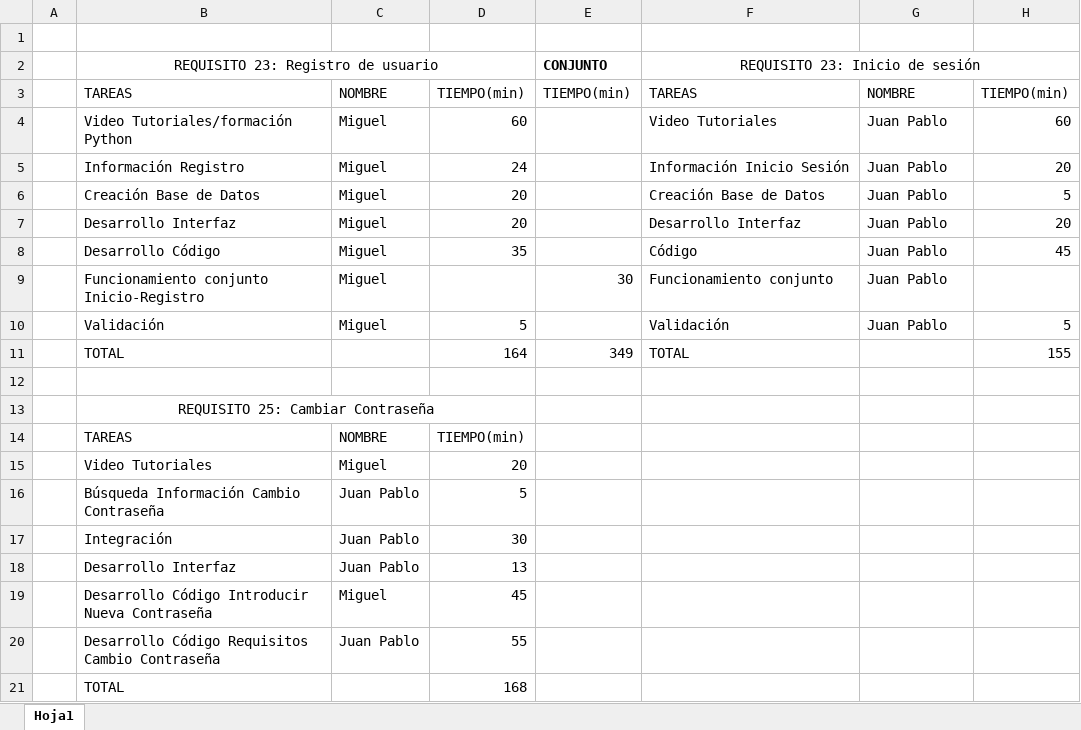
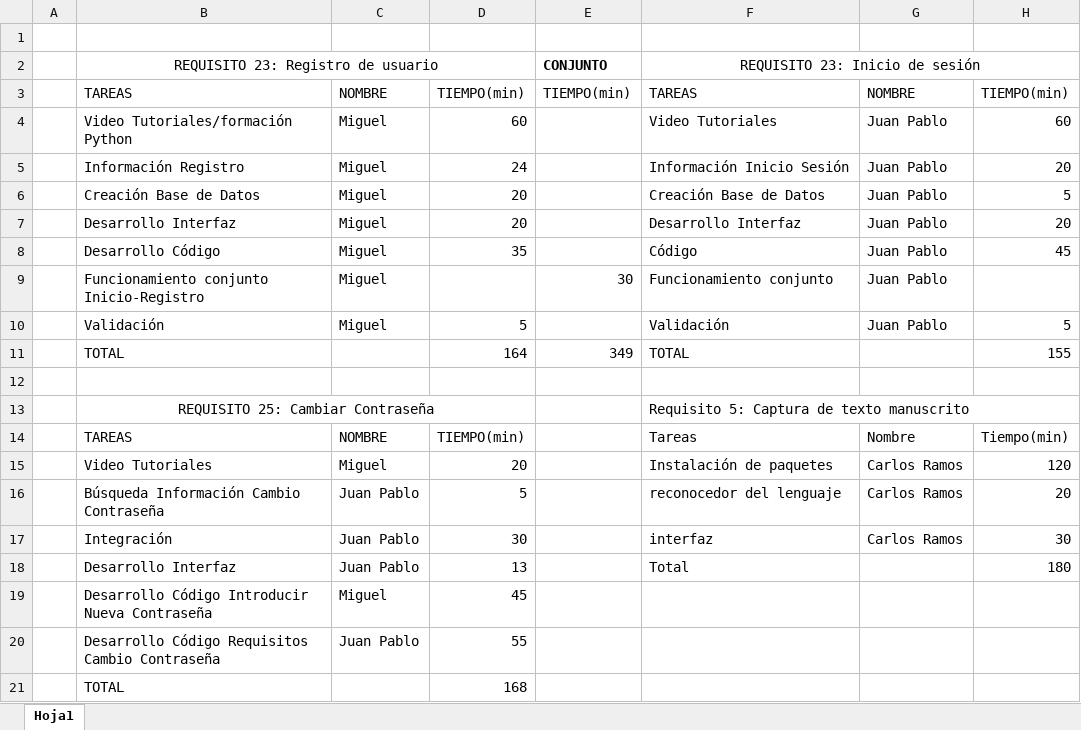
Before and after one commit to CarlosMG01/ISW, an Excel workbook: Planificador de Tareas.xlsx, sheet Hoja1, drawn as a sheet; values as stored, in another font and other column widths than the file's, no borders; the diff names each change by its address in the sheet, - before the commit and + after, or states it on an @@ line.

Commit message:
tareas actualizado

```diff
--- a/Planificador de Tareas.xlsx (sheet Hoja1)
+++ b/Planificador de Tareas.xlsx (sheet Hoja1)
-F13: (empty)
+F13: Requisito 5: Captura de texto manuscrito
-F14: (empty)
+F14: Tareas
-G14: (empty)
+G14: Nombre
-H14: (empty)
+H14: Tiempo(min)
-F15: (empty)
+F15: Instalación de paquetes
-G15:G17: (empty)
+G15:G17: Carlos Ramos
-H15: (empty)
+H15: 120
-F16: (empty)
+F16: reconocedor del lenguaje
-H16: (empty)
+H16: 20
-F17: (empty)
+F17: interfaz
-H17: (empty)
+H17: 30
-F18: (empty)
+F18: Total
-H18: (empty)
+H18: 180
```
